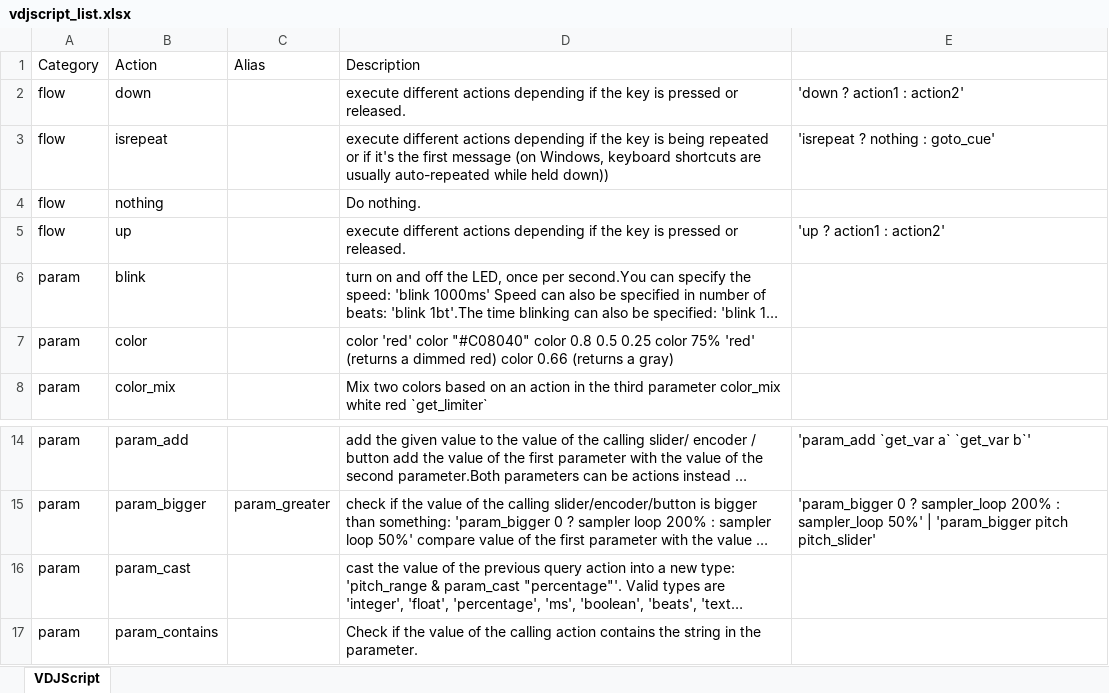
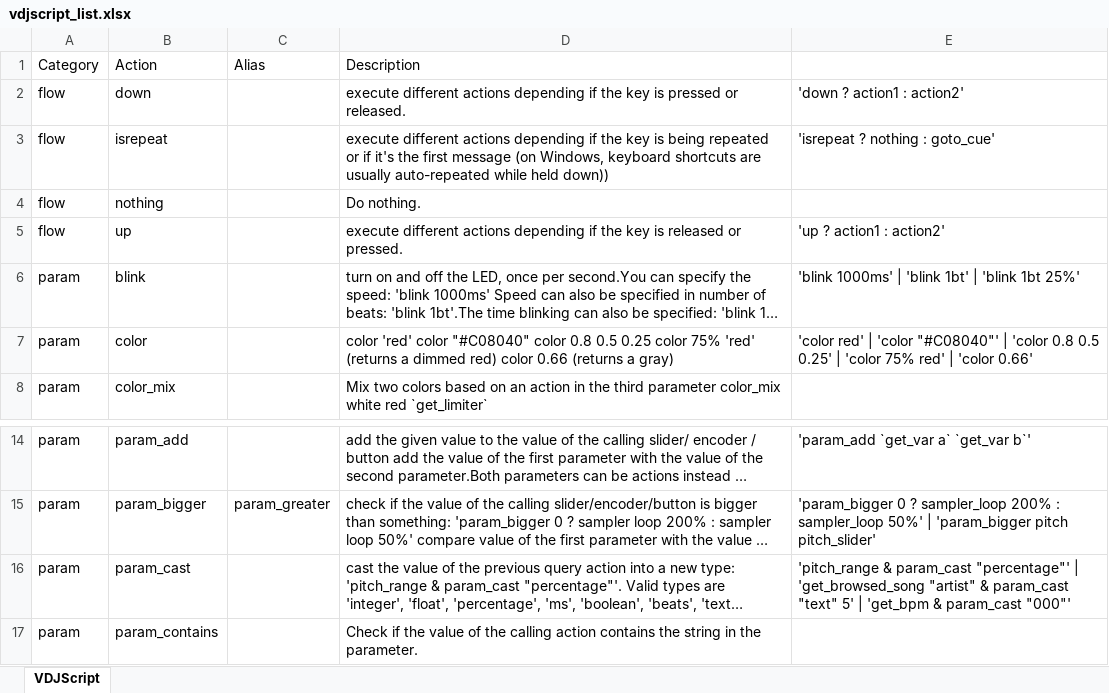
Before and after one commit to DJCEL/VirtualDJ-VDJscript-Helper, an Excel workbook: exports/vdjscript_list.xlsx, sheet VDJScript, drawn as a sheet; only a part is shown, gaps mark what is left out; long unchanged cells end in …; values as stored, in another font and other column widths than the file's, no borders; the diff names each change by its address in the sheet, - before the commit and + after, or states it on an @@ line.

```diff
--- a/exports/vdjscript_list.xlsx (sheet VDJScript)
+++ b/exports/vdjscript_list.xlsx (sheet VDJScript)
-D5 (Description): …key is pressed or released.
+D5 (Description): …key is released or pressed.
-E6: (empty)
+E6: 'blink 1000ms' | 'blink 1bt' | 'blink 1bt 25%'
-E7: (empty)
+E7: 'color red' | 'color "#C08040"' | 'color 0.8 0.5 0.25' | 'color 75% red' | 'color 0.66'
-E16: (empty)
+E16: 'pitch_range & param_cast "percentage"' | 'get_browsed_song "artist" & param_cast "text" 5' | 'get_bpm & param_cast "000"'
```
Also changed, not shown: 4 other files.
